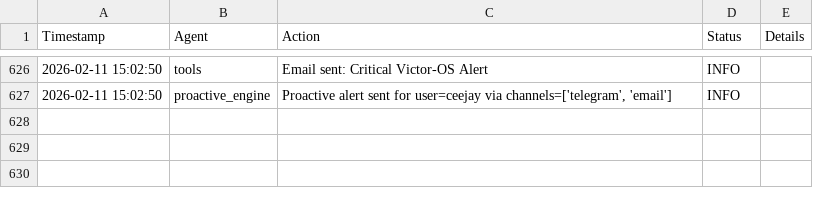
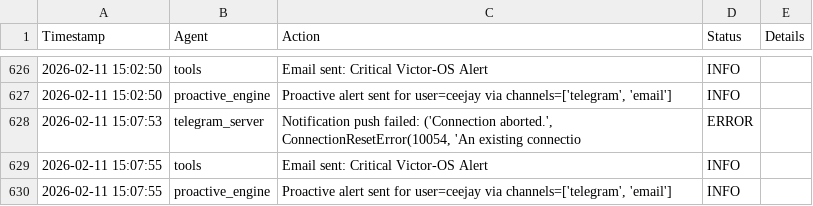
Before and after one commit to CreativeSire/My-Personal-Assistant, a CSV file: data/system_logs.csv, drawn as a sheet; only a part is shown, gaps mark what is left out; the diff names each change by its address in the sheet, - before the commit and + after, or states it on an @@ line.

```diff
--- a/data/system_logs.csv
+++ b/data/system_logs.csv
+row 628: 2026-02-11 15:07:53 | telegram_server | Notification push failed: ('Connection aborted.', ConnectionResetError(10054, 'An existing connectio | ERROR
+row 629: 2026-02-11 15:07:55 | tools | Email sent: Critical Victor-OS Alert | INFO
+row 630: 2026-02-11 15:07:55 | proactive_engine | Proactive alert sent for user=ceejay via channels=['telegram', 'email'] | INFO
```
Also changed, not shown: 2 other files.
